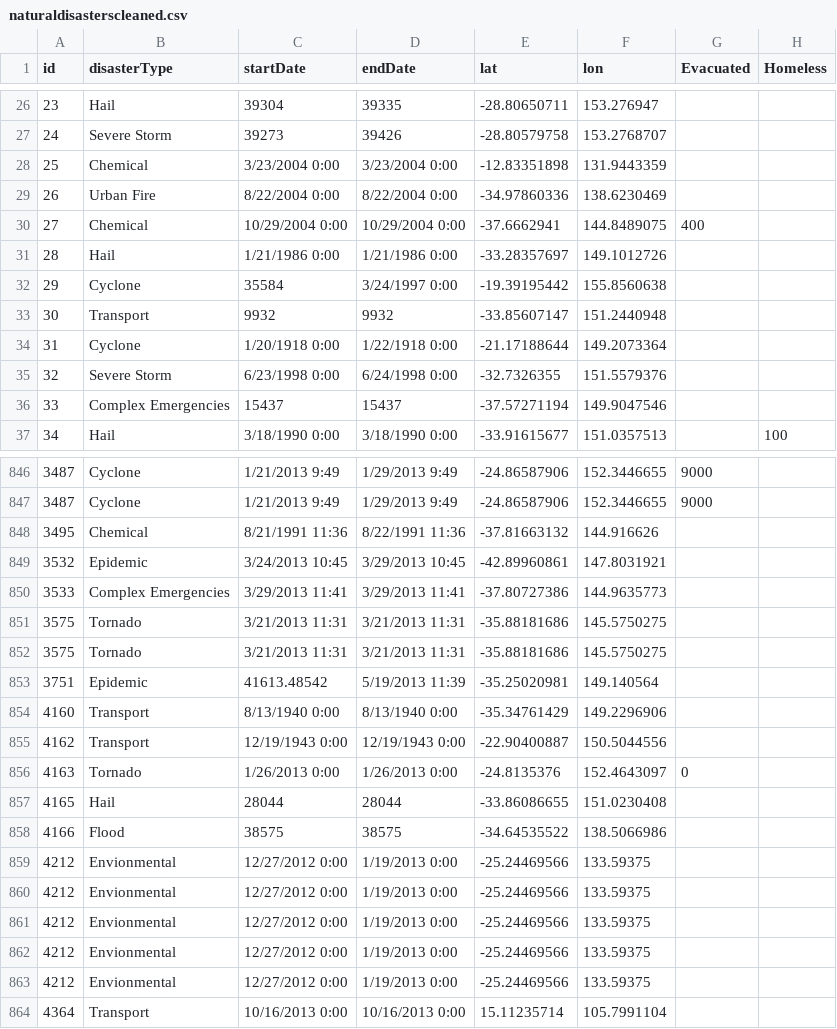
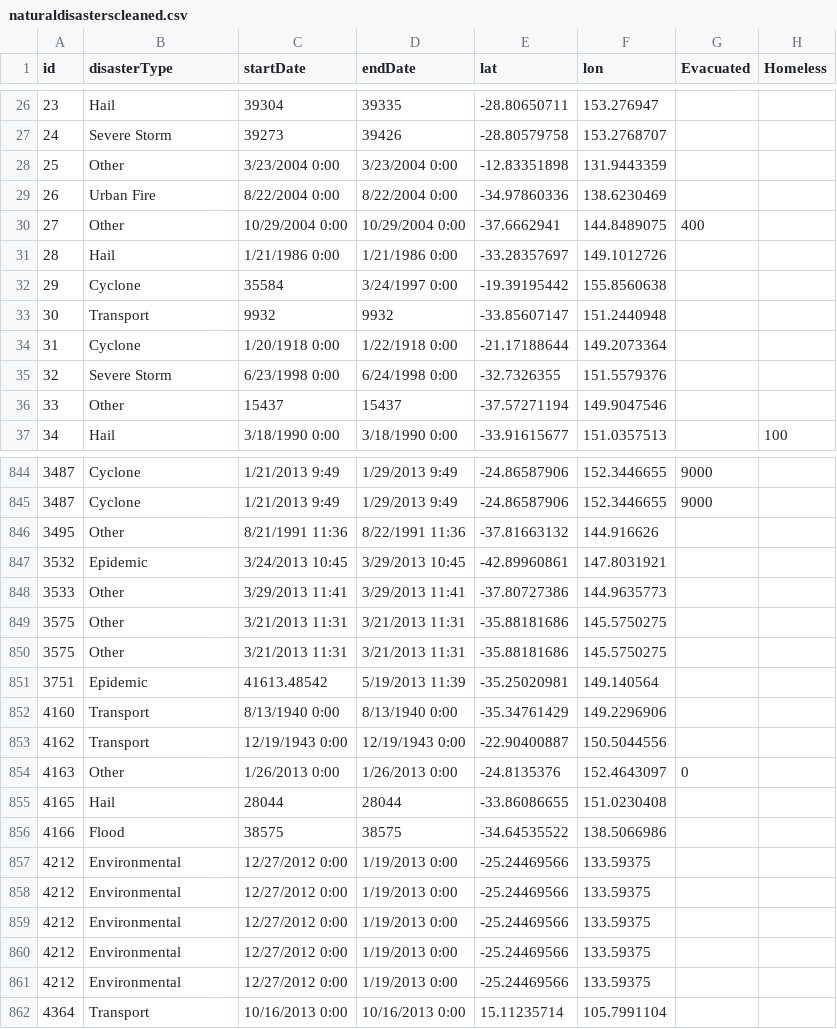
Before and after one commit to jxcksonli/FIT3179, a CSV file: data/naturaldisasterscleaned.csv, drawn as a sheet; only a part is shown, gaps mark what is left out; addresses are those after the commit; the diff covers the shown part only; the diff names each change by its address in the sheet, - before the commit and + after, or states it on an @@ line.

Commit message:
Update csv files to include Other categories to ensure readability

```diff
--- a/data/naturaldisasterscleaned.csv
+++ b/data/naturaldisasterscleaned.csv
-B28 (disasterType): Chemical
+B28 (disasterType): Other
-B30 (disasterType): Chemical
+B30 (disasterType): Other
-B36 (disasterType): Complex Emergencies
+B36 (disasterType): Other
-B846 (disasterType): Chemical
+B846 (disasterType): Other
-B848 (disasterType): Complex Emergencies
+B848 (disasterType): Other
-B849:B850 (disasterType): Tornado
+B849:B850 (disasterType): Other
-B854 (disasterType): Tornado
+B854 (disasterType): Other
-B857:B861 (disasterType): Envionmental
+B857:B861 (disasterType): Environmental
```
Also changed, not shown: 2 removed rows and 44 edited cells elsewhere in this file.
